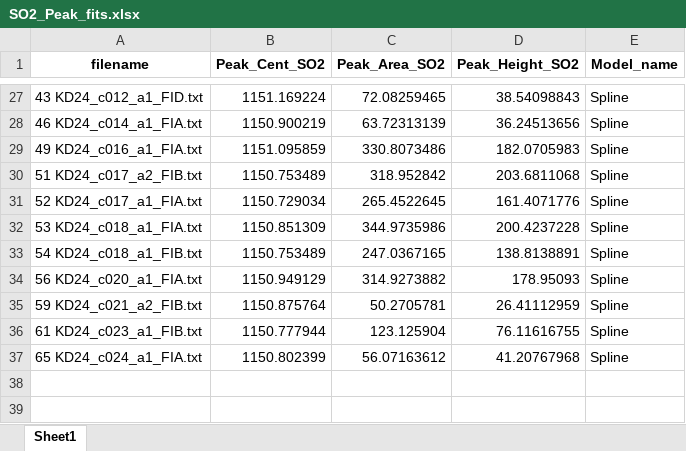
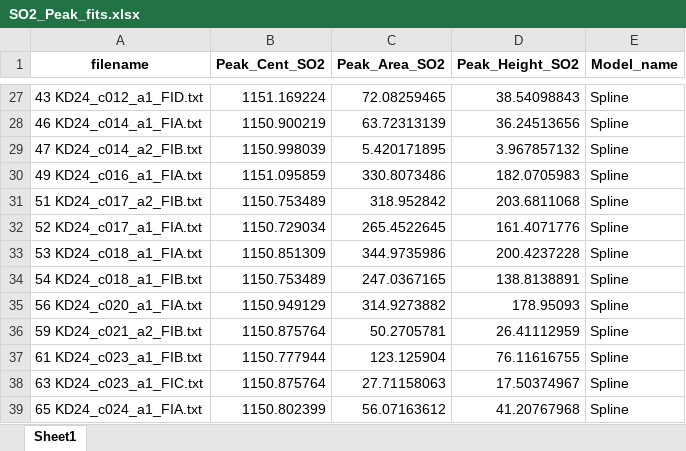
Before and after one commit to cljdevitre/PrePostCalderaKil_2025, an Excel workbook: Version_on_pcloud/Data/Data_KS24-628/K24-628_011725/SO2_Peak_fits.xlsx, sheet Sheet1, drawn as a sheet; only a part is shown, gaps mark what is left out; values as stored, in another font and other column widths than the file's, no borders; the diff names each change by its address in the sheet, - before the commit and + after, or states it on an @@ line.

```diff
--- a/Version_on_pcloud/Data/Data_KS24-628/K24-628_011725/SO2_Peak_fits.xlsx (sheet Sheet1)
+++ b/Version_on_pcloud/Data/Data_KS24-628/K24-628_011725/SO2_Peak_fits.xlsx (sheet Sheet1)
+row 29: 47 KD24_c014_a2_FIB.txt | 1150.998039 | 5.420171895 | 3.967857132 | Spline
+row 38: 63 KD24_c023_a1_FIC.txt | 1150.875764 | 27.71158063 | 17.50374967 | Spline
```
Also changed, not shown: Version_on_pcloud/Data/Data_KS24-628/Compiled_data/KD24-628_Raman_allreps.xlsx, Version_on_pcloud/Data/Data_KS24-628/Compiled_data/KD24_averaged.xlsx, 43 other files.
